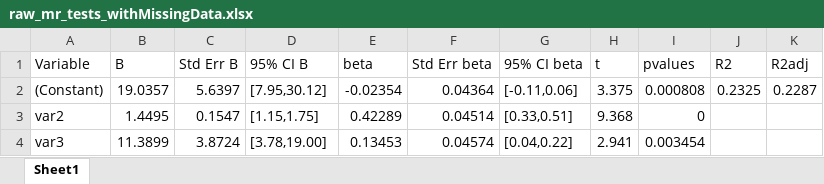
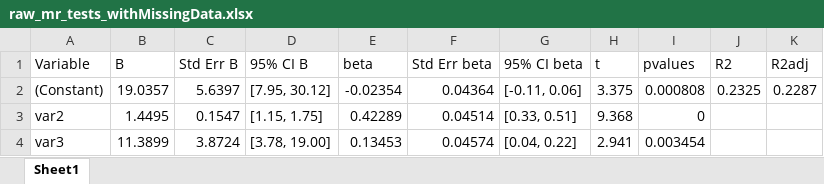
Before and after one commit to wasko5/mapas, an Excel workbook: unit_testing/output dataframes/raw_mr_tests_withMissingData.xlsx, sheet Sheet1, drawn as a sheet; values as stored, in another font and other column widths than the file's, no borders; the diff names each change by its address in the sheet, - before the commit and + after, or states it on an @@ line.

```diff
--- a/unit_testing/output dataframes/raw_mr_tests_withMissingData.xlsx (sheet Sheet1)
+++ b/unit_testing/output dataframes/raw_mr_tests_withMissingData.xlsx (sheet Sheet1)
-D2 (95% CI B): [7.95,30.12]
+D2 (95% CI B): [7.95, 30.12]
-G2 (95% CI beta): [-0.11,0.06]
+G2 (95% CI beta): [-0.11, 0.06]
-D3 (95% CI B): [1.15,1.75]
+D3 (95% CI B): [1.15, 1.75]
-G3 (95% CI beta): [0.33,0.51]
+G3 (95% CI beta): [0.33, 0.51]
-D4 (95% CI B): [3.78,19.00]
+D4 (95% CI B): [3.78, 19.00]
-G4 (95% CI beta): [0.04,0.22]
+G4 (95% CI beta): [0.04, 0.22]
```
Also changed, not shown: old/Input files/input_summary_correlations.xlsx, unit_testing/output dataframes/raw_mr_tests.xlsx, 47 other files.
